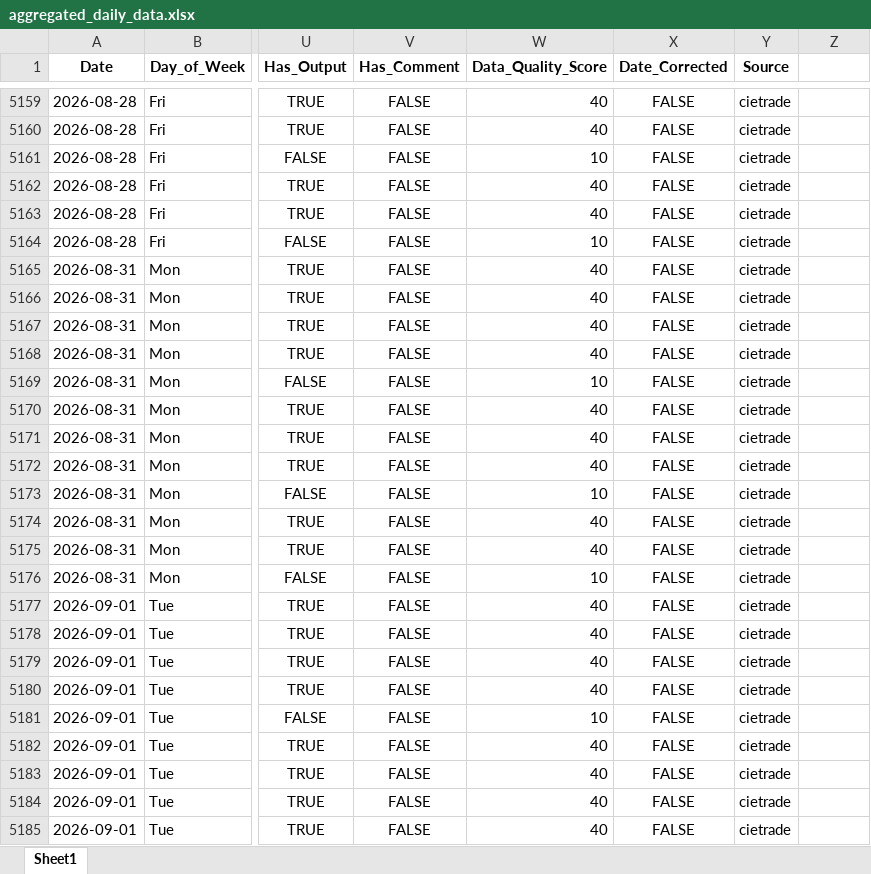
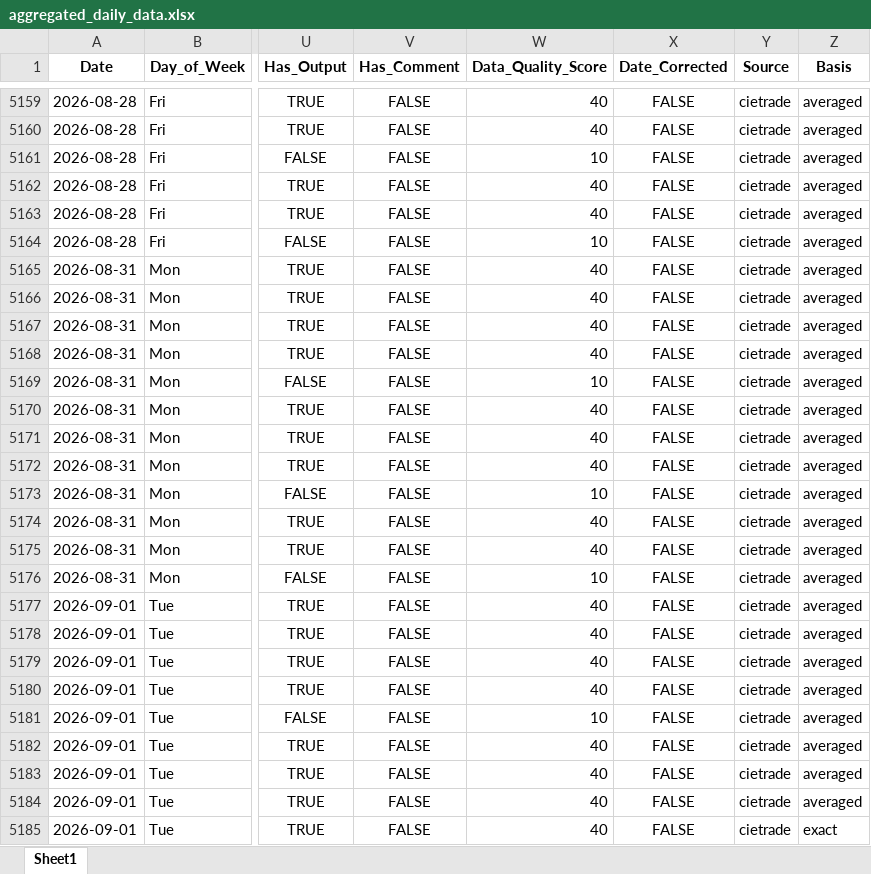
Before and after one commit to zabdulla/walton_production, an Excel workbook: data/aggregated_daily_data.xlsx, sheet Sheet1, drawn as a sheet; only a part is shown, gaps mark what is left out; values as stored, in another font and other column widths than the file's, no borders; the diff covers the shown part only; the diff names each change by its address in the sheet, - before the commit and + after, or states it on an @@ line.

```diff
--- a/data/aggregated_daily_data.xlsx (sheet Sheet1)
+++ b/data/aggregated_daily_data.xlsx (sheet Sheet1)
-Z1: (empty)
+Z1: Basis
-Z5159:Z5184 (Basis): (empty)
+Z5159:Z5184 (Basis): averaged
-Z5185 (Basis): (empty)
+Z5185 (Basis): exact
```
Also changed, not shown: 200 edited cells elsewhere in this sheet, data/aggregated_notes.xlsx, 13 other files.
